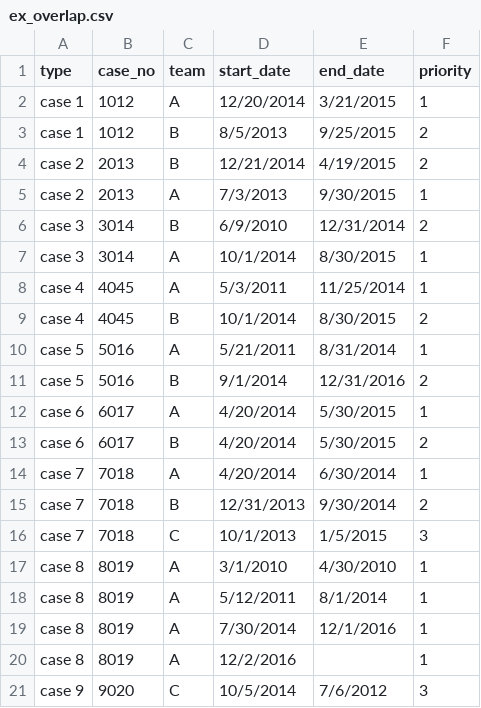
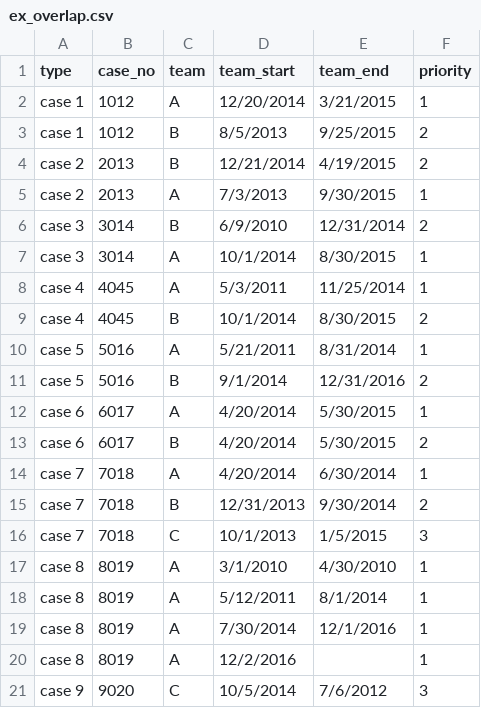
Before and after one commit to JamesDalrymple/cmhmisc, a CSV file: data/ex_overlap.csv, drawn as a sheet.

```diff
--- a/data/ex_overlap.csv
+++ b/data/ex_overlap.csv
@@ -1,2 +1,2 @@
-type,case_no,team,start_date,end_date,priority
+type,case_no,team,team_start,team_end,priority
 case 1,1012,A,12/20/2014,3/21/2015,1
```
Also changed, not shown: 8 other files.
